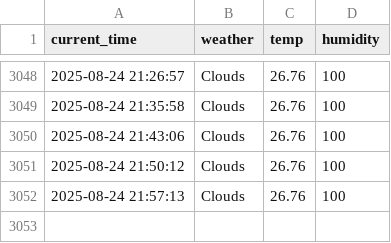
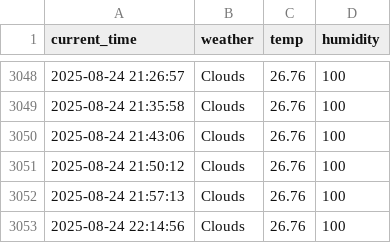
Before and after one commit to jinwooseuk/seoul_weather_5m, a CSV file: seoul_weather.csv, drawn as a sheet; only a part is shown, gaps mark what is left out.

```diff
--- a/seoul_weather.csv
+++ b/seoul_weather.csv
@@ -3052 +3052,2 @@ current_time,weather,temp,humidity
 2025-08-24 21:57:13,Clouds,26.76,100
+2025-08-24 22:14:56,Clouds,26.76,100
```
